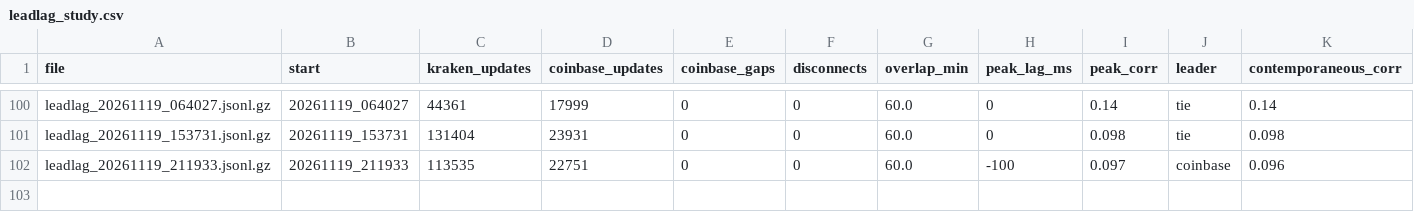
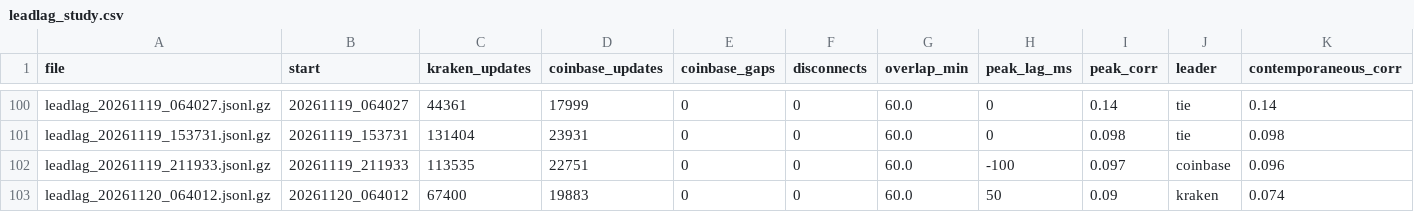
Before and after one commit to ZhuBryan/BullPen, a CSV file: leadlag_study.csv, drawn as a sheet; only a part is shown, gaps mark what is left out.

```diff
--- a/leadlag_study.csv
+++ b/leadlag_study.csv
@@ -102 +102,2 @@ leadlag_20261119_153731.jsonl.gz,20261119_153731,131404,23931,0,0,60.0,0,0.098,t
 leadlag_20261119_211933.jsonl.gz,20261119_211933,113535,22751,0,0,60.0,-100,0.097,coinbase,0.096
+leadlag_20261120_064012.jsonl.gz,20261120_064012,67400,19883,0,0,60.0,50,0.09,kraken,0.074
```
Also changed, not shown: paper.csv, study.csv, 3 other files.
